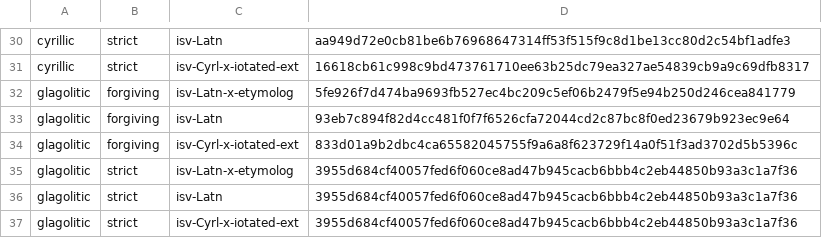
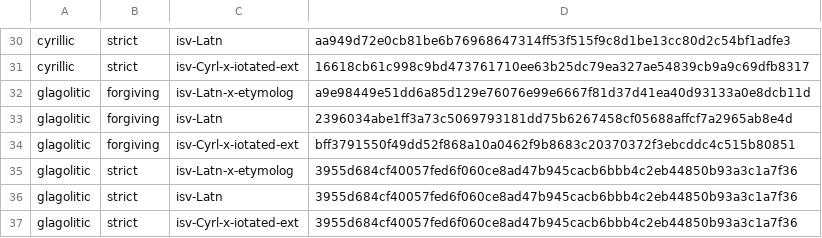
Before and after one commit to medzuslovjansky/js-utils, a TSV file: tools/dump/__fixtures__/translit-paradigms.sha256.tsv, drawn as a sheet; only a part is shown, gaps mark what is left out.

Commit message:
fix(translit): read a front yer as ė where the dictionary has no soft consonant (#104)
* fix(translit): read a front yer as ė where the dictionary has no soft consonant

konьčny was read as końčny, tьmny as ťmny, sьgda as śgda. One rule, counted
on the forms of the dictionary and shared by the Glagolitic, Cyrillic and
Latin readers, now reads the yer as the vowel:

- d s t z before two consonants (tėmny, sŕdėčny, sėgda), before s only at
  the start of a word (tėsť, but pęťsto), never before r (sьrdce);
- d s t z before n c č g š and another yer or j (tėnȯk, cělodėnėn);
- n before č š and a consonant or j (konėčny, bezkonėčje, dnėšni);
- any consonant before j and a consonant (sėjčas, sěmėjny).

In Latin and Cyrillic a soft sign after č or j before a consonant is ė too
(čьstny, стрыјьцъ), as it already was after the other consonants that
cannot be soft.

* test(dump): take the three paradigm hashes of Glagolitic input

```diff
--- a/tools/dump/__fixtures__/translit-paradigms.sha256.tsv
+++ b/tools/dump/__fixtures__/translit-paradigms.sha256.tsv
@@ -31,5 +31,5 @@ cyrillic	strict	isv-Latn	aa949d72e0cb81be6b76968647314ff53f515f9c8d1be13cc80d2c5
 cyrillic	strict	isv-Cyrl-x-iotated-ext	16618cb61c998c9bd473761710ee63b25dc79ea327ae54839cb9a9c69dfb8317
-glagolitic	forgiving	isv-Latn-x-etymolog	5fe926f7d474ba9693fb527ec4bc209c5ef06b2479f5e94b250d246cea841779
-glagolitic	forgiving	isv-Latn	93eb7c894f82d4cc481f0f7f6526cfa72044cd2c87bc8f0ed23679b923ec9e64
-glagolitic	forgiving	isv-Cyrl-x-iotated-ext	833d01a9b2dbc4ca65582045755f9a6a8f623729f14a0f51f3ad3702d5b5396c
+glagolitic	forgiving	isv-Latn-x-etymolog	a9e98449e51dd6a85d129e76076e99e6667f81d37d41ea40d93133a0e8dcb11d
+glagolitic	forgiving	isv-Latn	2396034abe1ff3a73c5069793181dd75b6267458cf05688affcf7a2965ab8e4d
+glagolitic	forgiving	isv-Cyrl-x-iotated-ext	bff3791550f49dd52f868a10a0462f9b8683c20370372f3ebcddc4c515b80851
 glagolitic	strict	isv-Latn-x-etymolog	3955d684cf40057fed6f060ce8ad47b945cacb6bbb4c2eb44850b93a3c1a7f36
```
Also changed, not shown: 3 other files.
